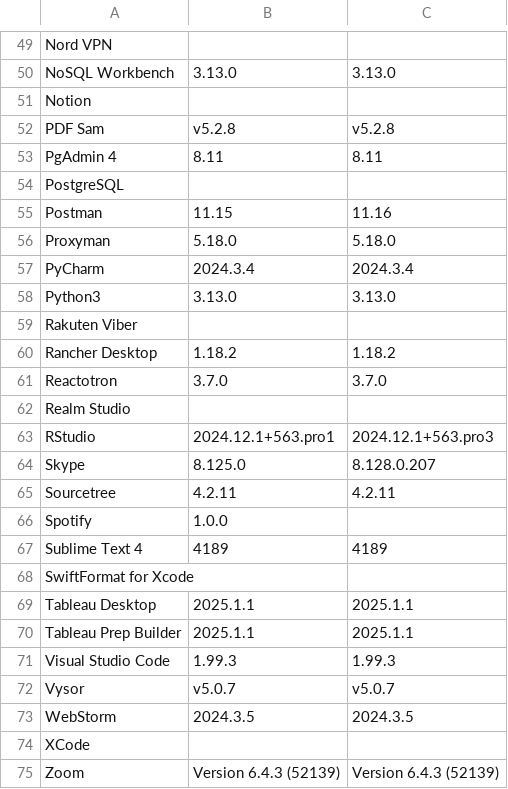
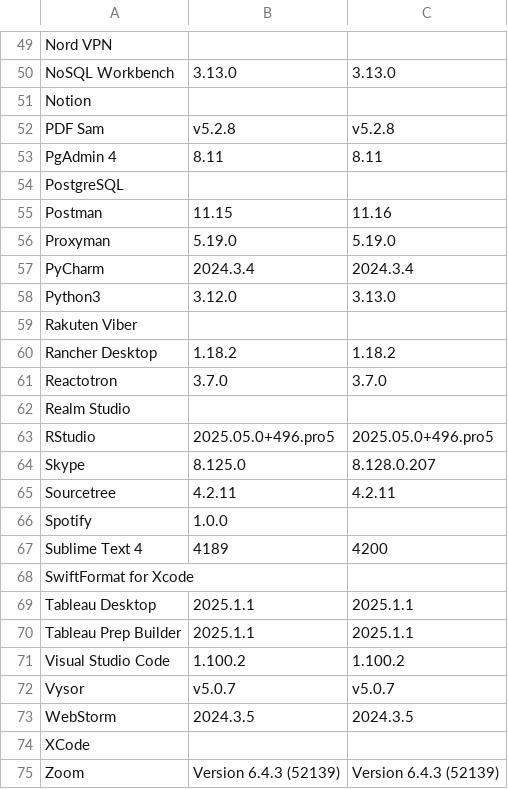
Before and after one commit to aldz-tvlk/munki-notif, a CSV file: current_version.csv, drawn as a sheet; only a part is shown, gaps mark what is left out; the diff covers the shown part only.

```diff
--- a/current_version.csv
+++ b/current_version.csv
@@ -55,5 +55,5 @@ PostgreSQL,,
 Postman,11.15,11.16
-Proxyman,5.18.0,5.18.0
+Proxyman,5.19.0,5.19.0
 PyCharm,2024.3.4,2024.3.4
-Python3,3.13.0,3.13.0
+Python3,3.12.0,3.13.0
 Rakuten Viber,,
@@ -62,3 +62,3 @@ Reactotron,3.7.0,3.7.0
 Realm Studio,,
-RStudio,2024.12.1+563.pro1,2024.12.1+563.pro3
+RStudio,2025.05.0+496.pro5,2025.05.0+496.pro5
 Skype,8.125.0,8.128.0.207
@@ -66,3 +66,3 @@ Sourcetree,4.2.11,4.2.11
 Spotify,1.0.0,
-Sublime Text 4,4189,4189
+Sublime Text 4,4189,4200
 SwiftFormat for Xcode,,
@@ -70,3 +70,3 @@ Tableau Desktop,2025.1.1,2025.1.1
 Tableau Prep Builder,2025.1.1,2025.1.1
-Visual Studio Code,1.99.3,1.99.3
+Visual Studio Code,1.100.2,1.100.2
 Vysor,v5.0.7,v5.0.7
```
Also changed, not shown: 17 edited cells elsewhere in this file.
